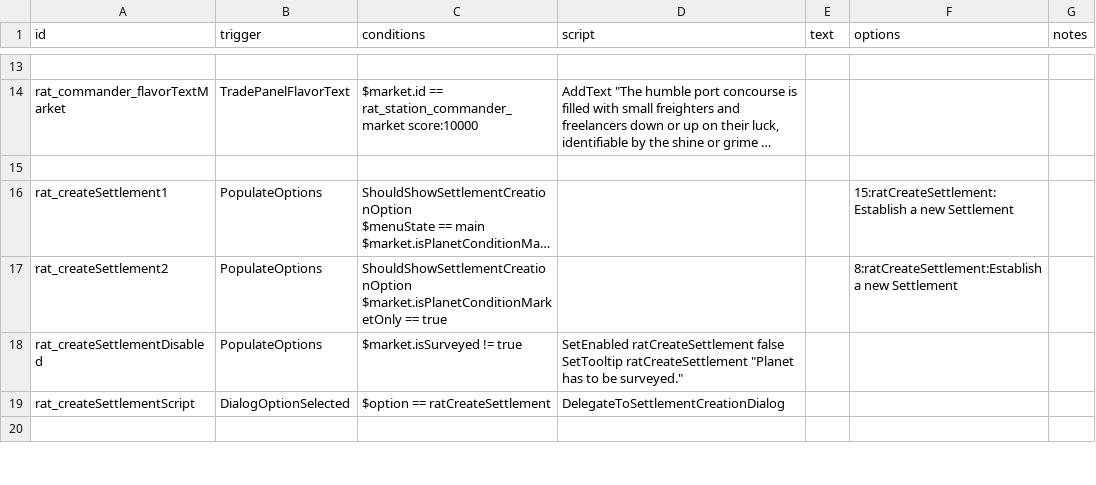
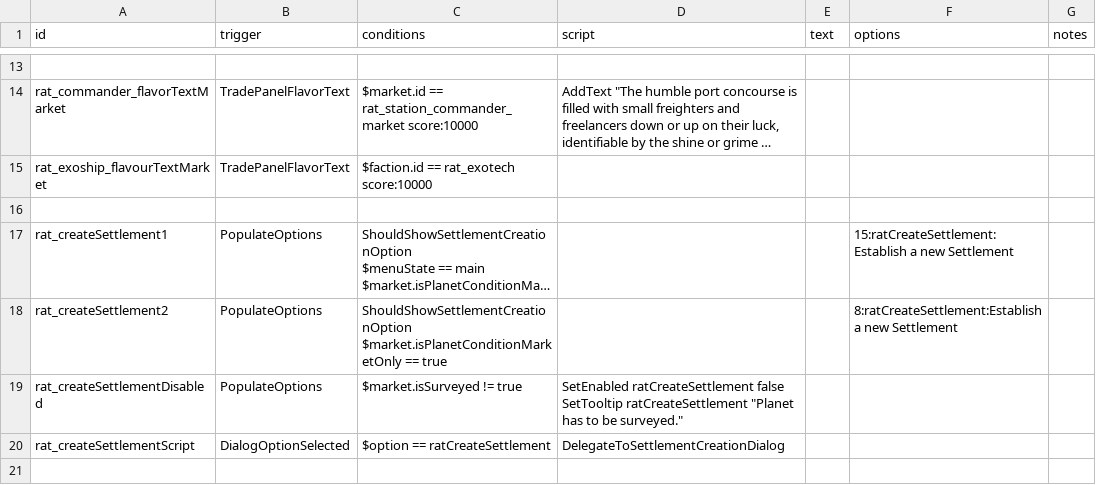
Before and after one commit to Lukas22041/Random-Assortment-of-Things, a CSV file: data/campaign/rules.csv, drawn as a sheet; only a part is shown, gaps mark what is left out; long unchanged cells end in …; the diff names each change by its address in the sheet, - before the commit and + after, or states it on an @@ line.

```diff
--- a/data/campaign/rules.csv
+++ b/data/campaign/rules.csv
+row 15: rat_exoship_flavourTextMarket | TradePanelFlavorText | $faction.id == rat_exotech score:10000
```
Also changed, not shown: data/campaign/submarkets.csv, data/strings/descriptions.csv, 17 other files.
